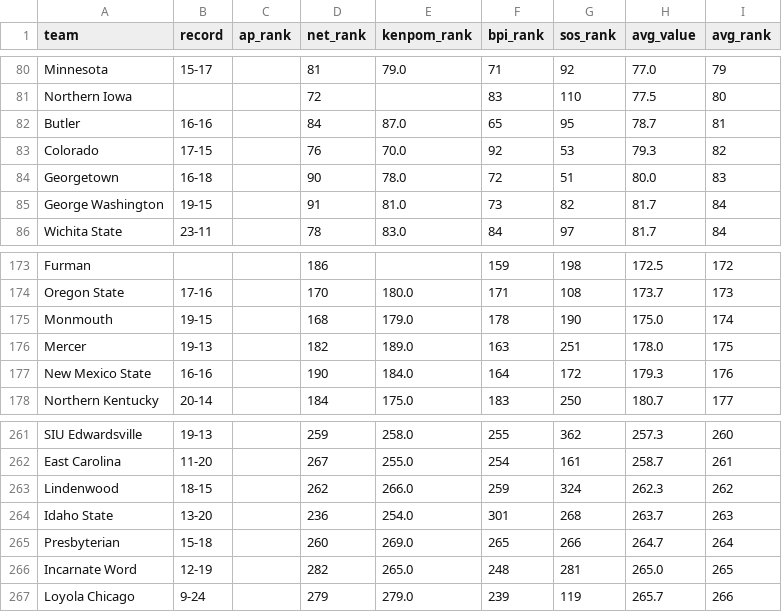
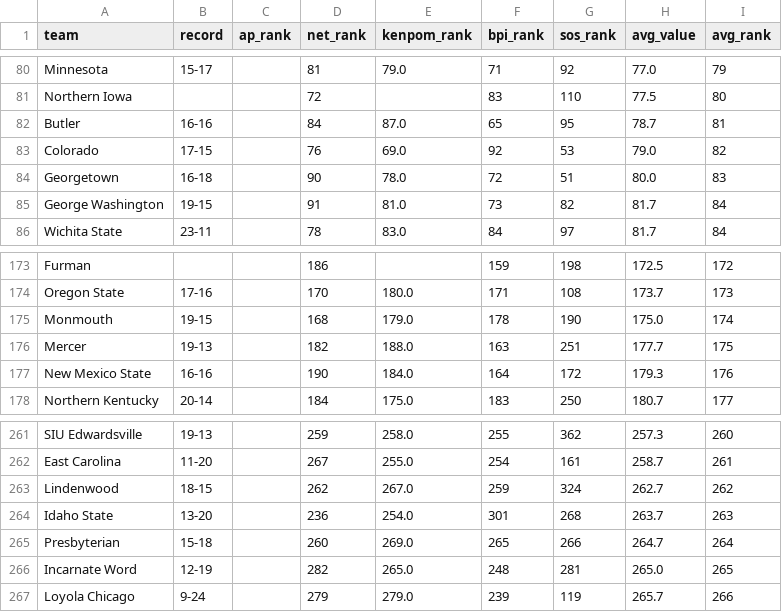
Before and after one commit to kylevogel/cbb-ratings-pipeline, a CSV file: data_processed/site_rankings.csv, drawn as a sheet; only a part is shown, gaps mark what is left out; the diff covers the shown part only.

```diff
--- a/data_processed/site_rankings.csv
+++ b/data_processed/site_rankings.csv
@@ -82,3 +82,3 @@ Northern Iowa,,,72,,83,110,77.5,80
 Butler,16-16,,84,87.0,65,95,78.7,81
-Colorado,17-15,,76,70.0,92,53,79.3,82
+Colorado,17-15,,76,69.0,92,53,79.0,82
 Georgetown,16-18,,90,78.0,72,51,80.0,83
@@ -175,3 +175,3 @@ Oregon State,17-16,,170,180.0,171,108,173.7,173
 Monmouth,19-15,,168,179.0,178,190,175.0,174
-Mercer,19-13,,182,189.0,163,251,178.0,175
+Mercer,19-13,,182,188.0,163,251,177.7,175
 New Mexico State,16-16,,190,184.0,164,172,179.3,176
@@ -262,3 +262,3 @@ SIU Edwardsville,19-13,,259,258.0,255,362,257.3,260
 East Carolina,11-20,,267,255.0,254,161,258.7,261
-Lindenwood,18-15,,262,266.0,259,324,262.3,262
+Lindenwood,18-15,,262,267.0,259,324,262.7,262
 Idaho State,13-20,,236,254.0,301,268,263.7,263
```
Also changed, not shown: 1 added row, 1 removed row and 15 edited cells elsewhere in this file, data_raw/kenpom_rankings.csv, 1 other file.
